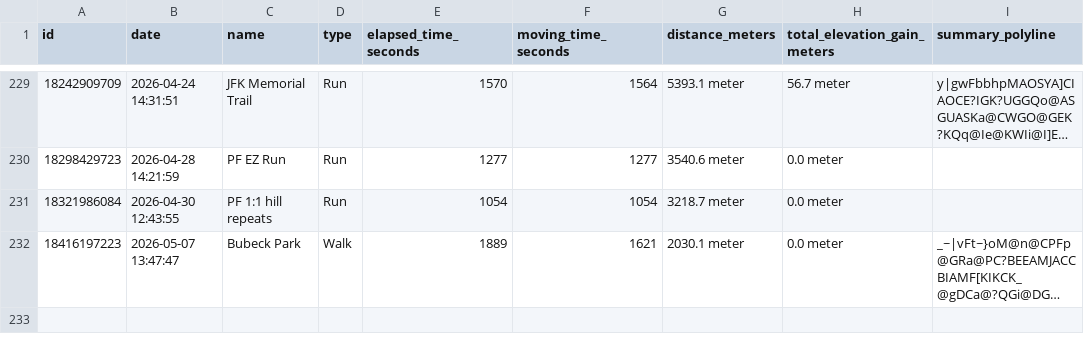
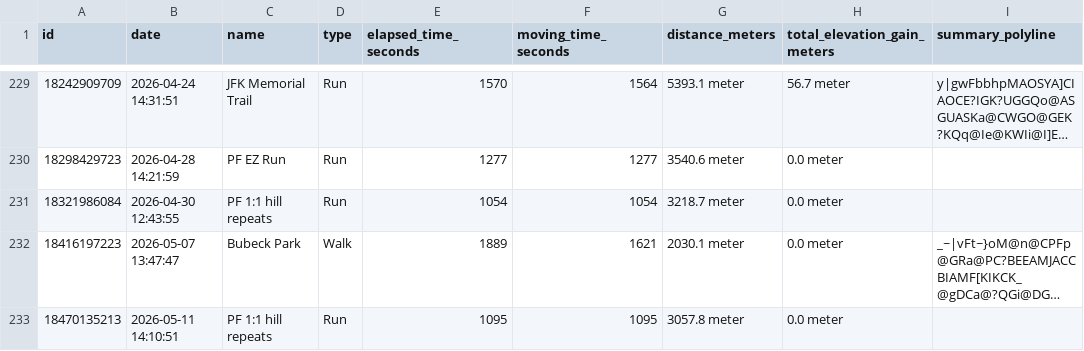
Before and after one commit to sleeepytime/strava-dashboard, a CSV file: preprocessed_strava_activities.csv, drawn as a sheet; only a part is shown, gaps mark what is left out; long unchanged cells end in …; the diff names each change by its address in the sheet, - before the commit and + after, or states it on an @@ line.

```diff
--- a/preprocessed_strava_activities.csv
+++ b/preprocessed_strava_activities.csv
+row 233: 18470135213 | 2026-05-11 14:10:51 | PF 1:1 hill repeats | Run | 1095 | 1095 | 3057.8 meter | 0.0 meter
```
Also changed, not shown: processed_strava_activities.csv.
